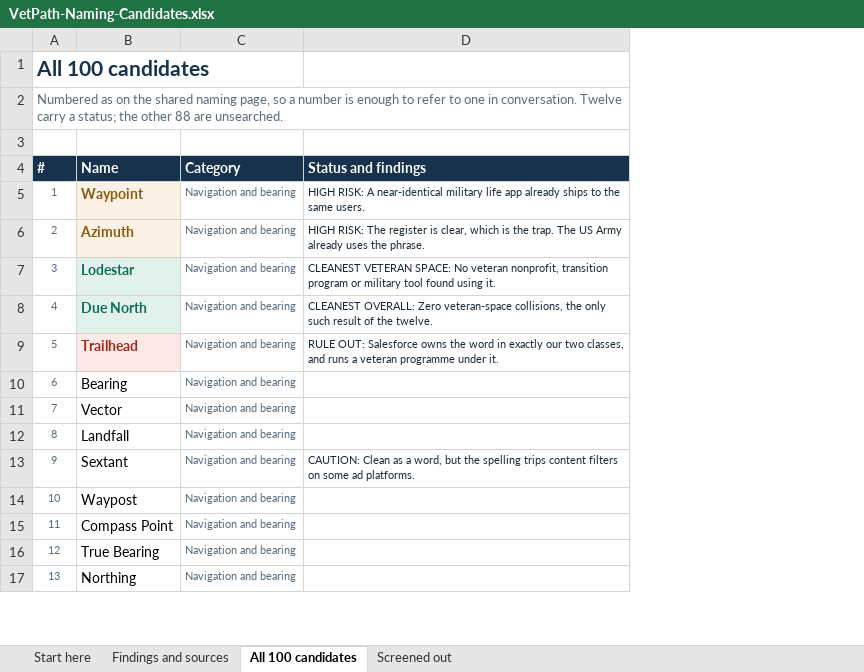
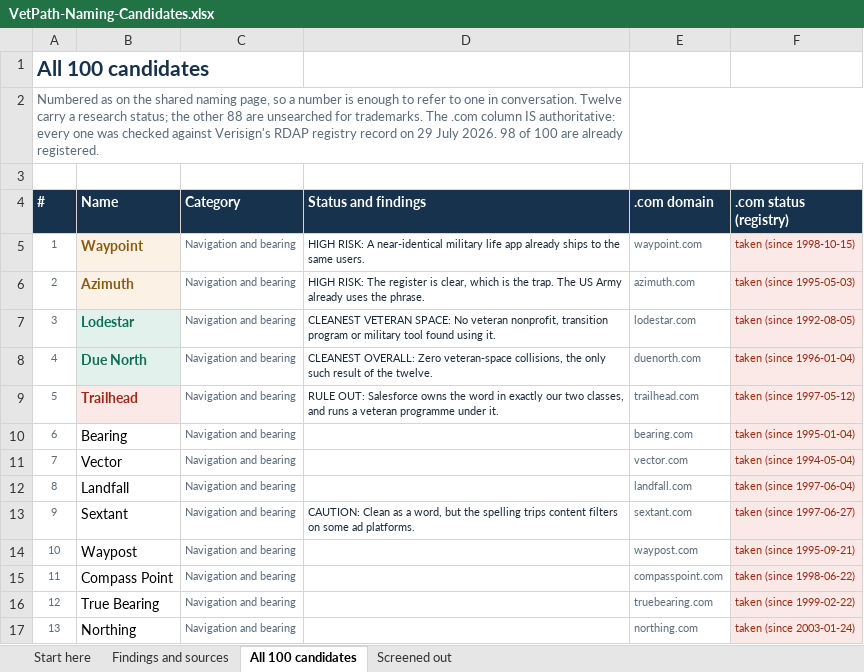
Before and after one commit to kalebaverell/kalebaverell.github.io, an Excel workbook: share/VetPath-Naming-Candidates.xlsx, sheet All 100 candidates, drawn as a sheet; only a part is shown; values as stored, in another font and other column widths than the file's, no borders; the diff names each change by its address in the sheet, - before the commit and + after, or states it on an @@ line.

```diff
--- a/share/VetPath-Naming-Candidates.xlsx (sheet All 100 candidates)
+++ b/share/VetPath-Naming-Candidates.xlsx (sheet All 100 candidates)
+column E (.com domain), rows 5-17: waypoint.com | azimuth.com | lodestar.com | duenorth.com | trailhead.com | bearing.com | vector.com | landfall.com | sextant.com | waypost.com | compasspoint.com | truebearing.com | northing.com
+column F (.com status (registry)), rows 5-17: taken (since 1998-10-15) | taken (since 1995-05-03) | taken (since 1992-08-05) | taken (since 1996-01-04) | taken (since 1997-05-12) | taken (since 1995-01-04) | taken (since 1994-05-04) | taken (since 1997-06-04) | taken (since 1997-06-27) | taken (since 1995-09-21) | taken (since 1998-06-22) | taken (since 1999-02-22) | taken (since 2003-01-24)
-A2 (#): …carry a status; the other 88 are unsearched.
+A2 (#): …carry a research status; the other 88 are unsearched for trademarks. The .com column IS authoritative: every one was checked against Verisign's RDAP registry record on 29 July 2026. 98 of 100 are already registered.
```
Also changed, not shown: sheet Start here, charts or pictures.
